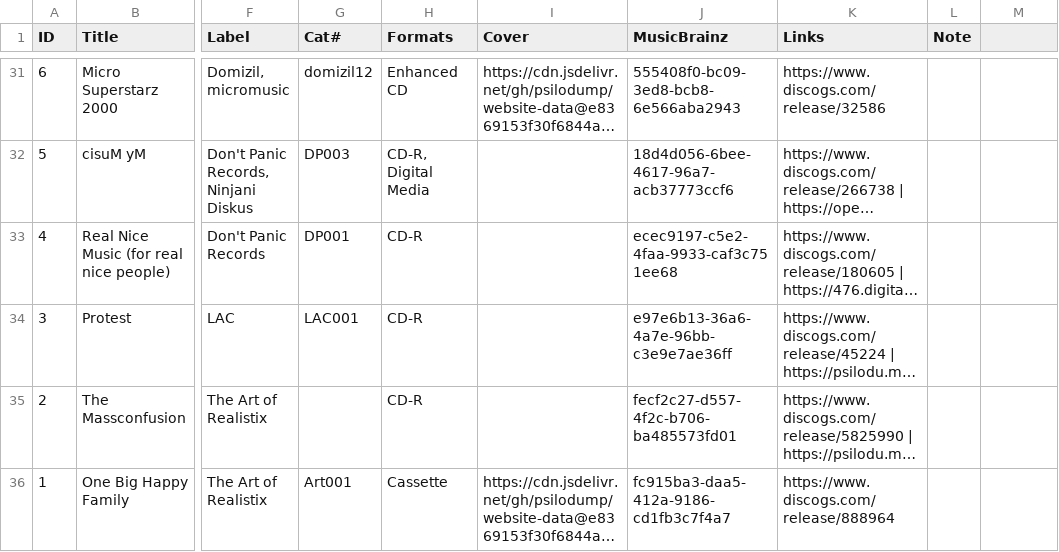
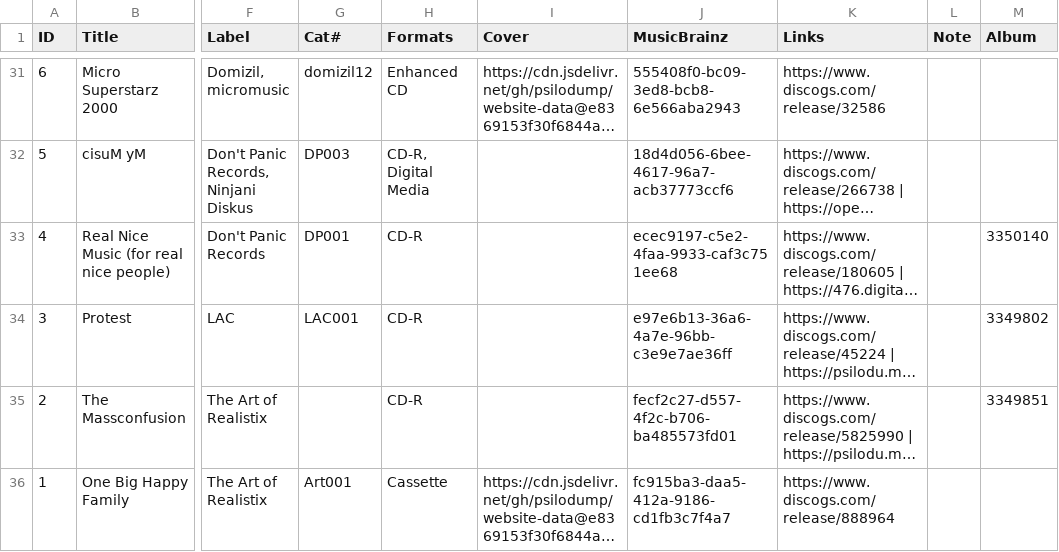
Before and after one commit to psilodump/website-data, a CSV file: appearances.csv, drawn as a sheet; only a part is shown, gaps mark what is left out; long unchanged cells end in …; the diff names each change by its address in the sheet, - before the commit and + after, or states it on an @@ line.

```diff
--- a/appearances.csv
+++ b/appearances.csv
-M1: (empty)
+M1: Album
-M33 (Album): (empty)
+M33 (Album): 3350140
-M34 (Album): (empty)
+M34 (Album): 3349802
-M35 (Album): (empty)
+M35 (Album): 3349851
```
Also changed, not shown: posts.csv, tracks.csv.
